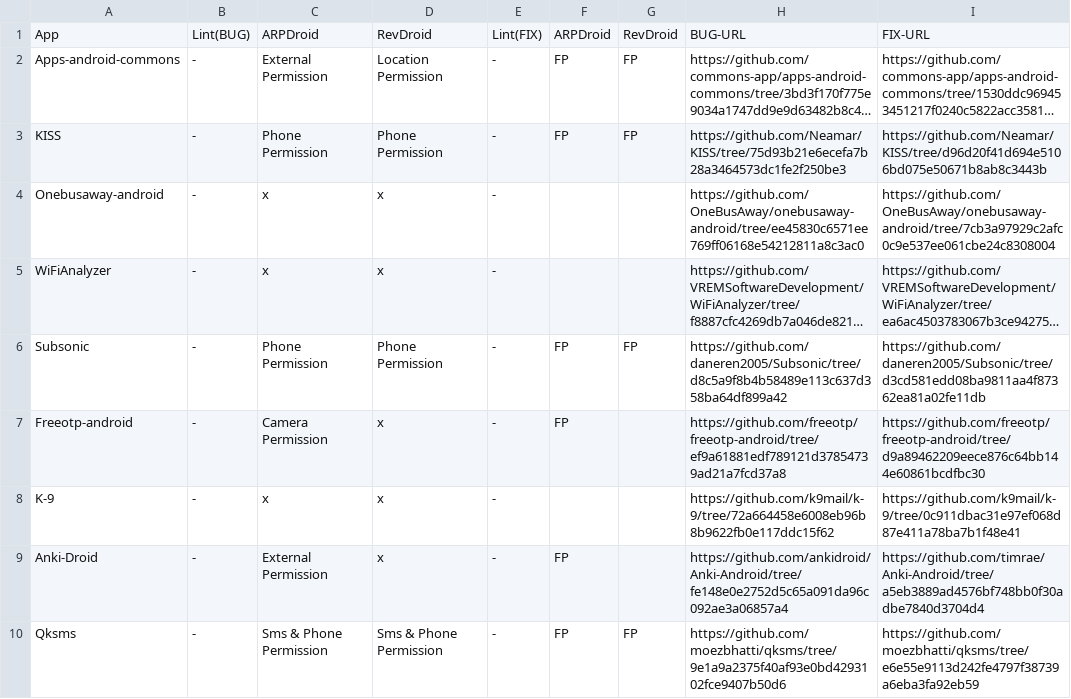
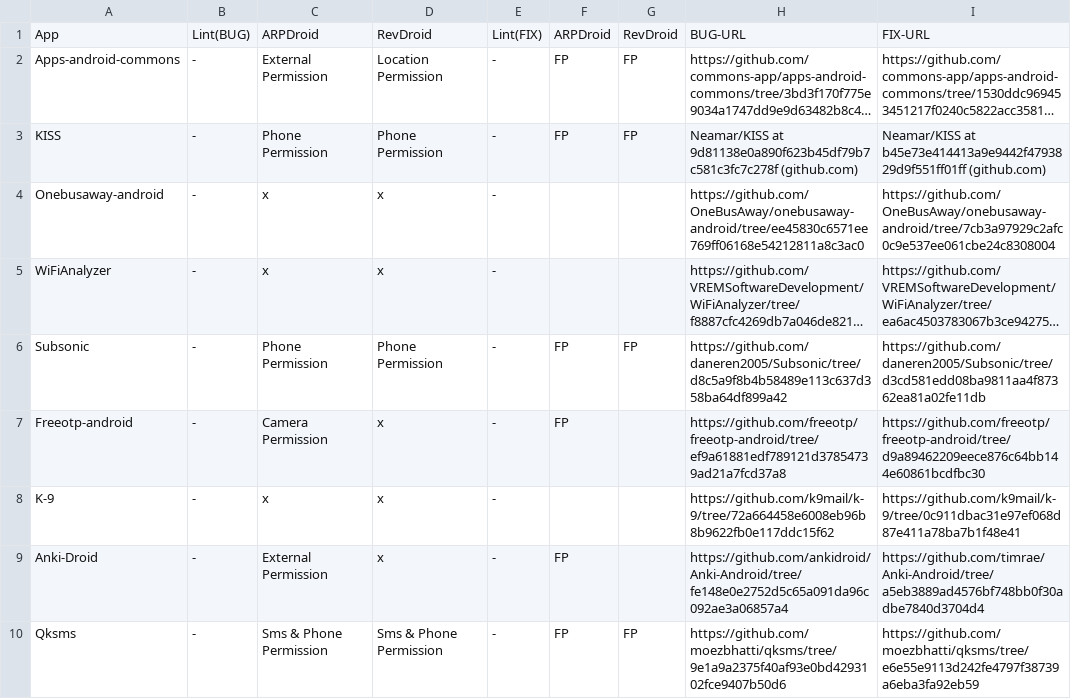
Before and after one commit to ARP-issues/ARPBENCH, a CSV file: Type01/Results.csv, drawn as a sheet; long unchanged cells end in …; the diff names each change by its address in the sheet, - before the commit and + after, or states it on an @@ line.

Commit message:
update type1

```diff
--- a/Type01/Results.csv
+++ b/Type01/Results.csv
-H3: https://github.com/Neamar/KISS/tree/75d93b21e6ecefa7b28a3464573dc1fe2f250be3
+H3: Neamar/KISS at 9d81138e0a890f623b45df79b7c581c3fc7c278f (github.com)
-I3: https://github.com/Neamar/KISS/tree/d96d20f41d694e5106bd075e50671b8ab8c3443b
+I3: Neamar/KISS at b45e73e414413a9e9442f4793829d9f551ff01ff (github.com)
```
